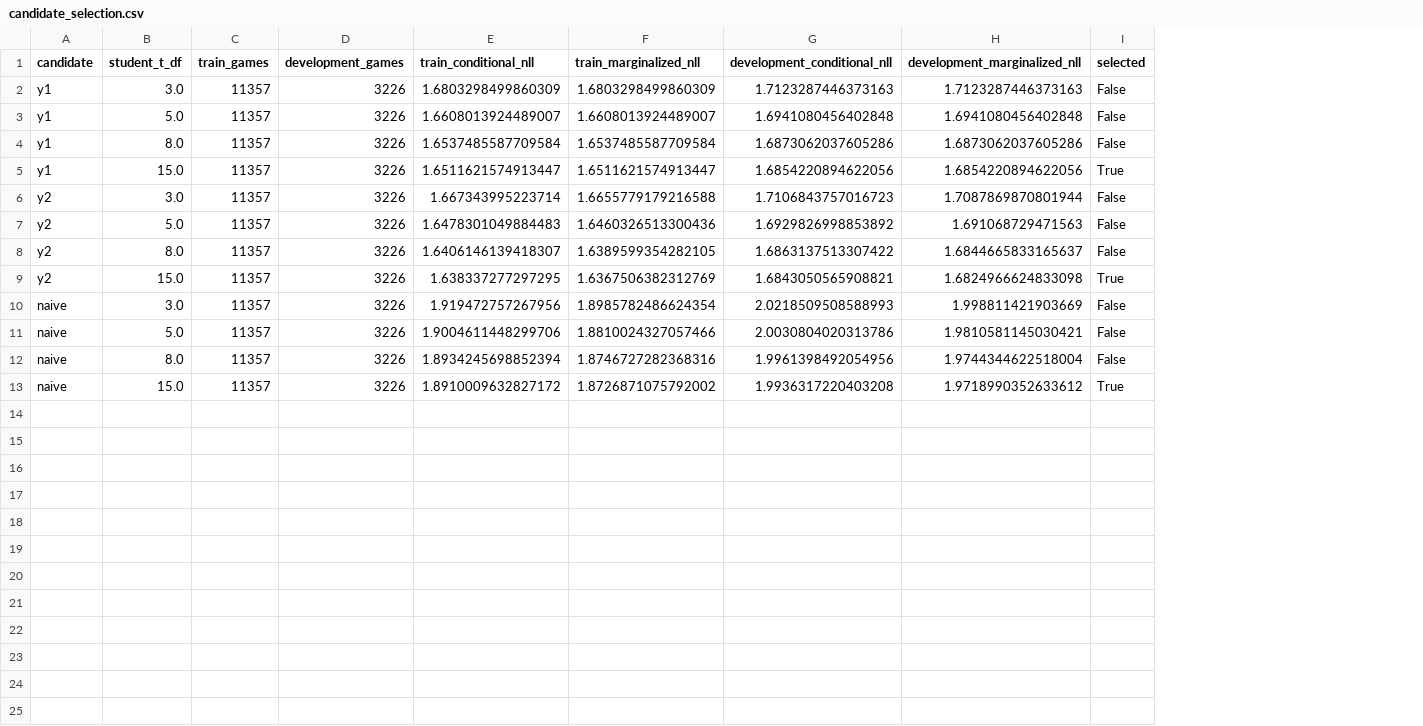
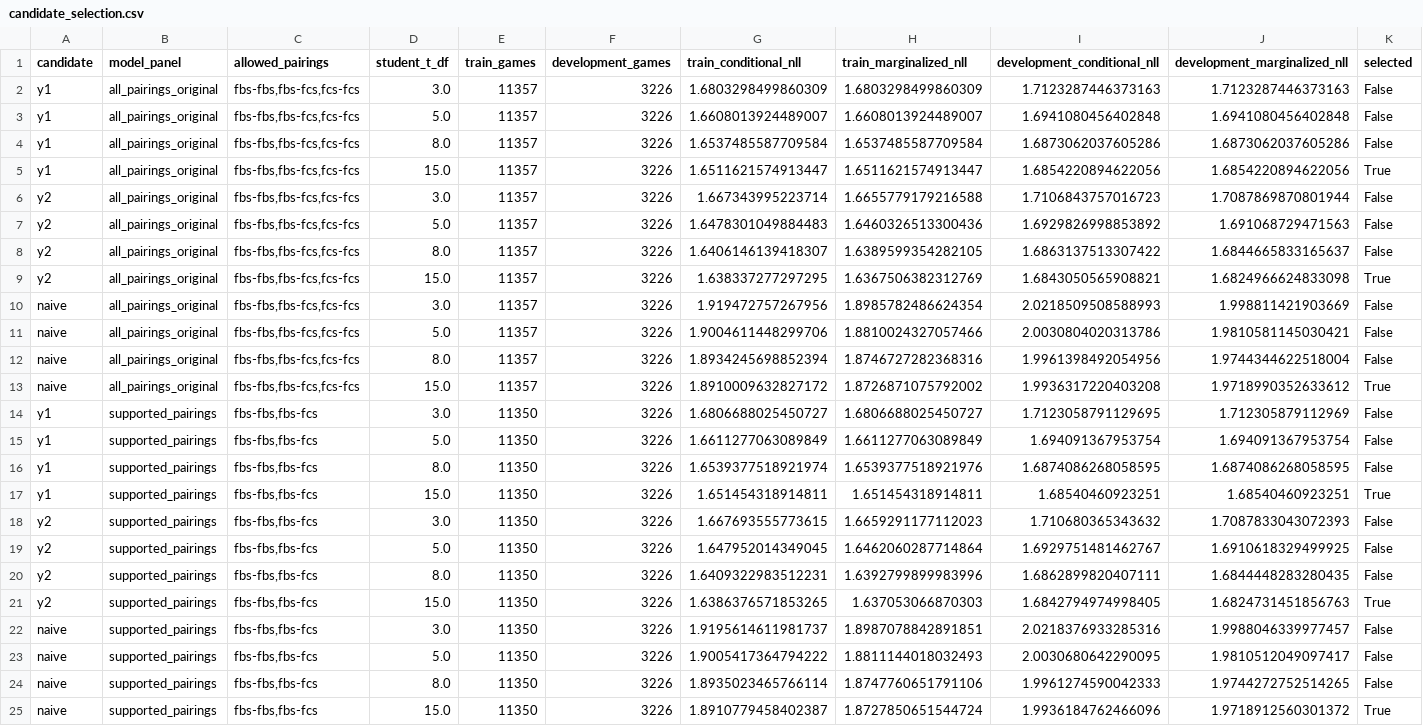
Before and after one commit to sirgippy/GippyRank4, a CSV file: data/processed/ypp_investigation/candidate_selection.csv, drawn as a sheet; the diff names each change by its address in the sheet, - before the commit and + after, or states it on an @@ line.

Commit message:
Correct YPP pairing support boundary

```diff
--- a/data/processed/ypp_investigation/candidate_selection.csv
+++ b/data/processed/ypp_investigation/candidate_selection.csv
+column B (model_panel), rows 2-13: all all_pairings_original
+column C (allowed_pairings), rows 2-13: all fbs-fbs,fbs-fcs,fcs-fcs
+row 14: y1 | supported_pairings | fbs-fbs,fbs-fcs | 3.0 | 11350 | 3226 | 1.6806688025450727 | 1.6806688025450727 | 1.7123058791129695 | 1.712305879112969 | False
+row 15: y1 | supported_pairings | fbs-fbs,fbs-fcs | 5.0 | 11350 | 3226 | 1.6611277063089849 | 1.6611277063089849 | 1.694091367953754 | 1.694091367953754 | False
+row 16: y1 | supported_pairings | fbs-fbs,fbs-fcs | 8.0 | 11350 | 3226 | 1.6539377518921974 | 1.6539377518921976 | 1.6874086268058595 | 1.6874086268058595 | False
+row 17: y1 | supported_pairings | fbs-fbs,fbs-fcs | 15.0 | 11350 | 3226 | 1.651454318914811 | 1.651454318914811 | 1.68540460923251 | 1.68540460923251 | True
+row 18: y2 | supported_pairings | fbs-fbs,fbs-fcs | 3.0 | 11350 | 3226 | 1.667693555773615 | 1.6659291177112023 | 1.710680365343632 | 1.7087833043072393 | False
+row 19: y2 | supported_pairings | fbs-fbs,fbs-fcs | 5.0 | 11350 | 3226 | 1.647952014349045 | 1.6462060287714864 | 1.6929751481462767 | 1.6910618329499925 | False
+row 20: y2 | supported_pairings | fbs-fbs,fbs-fcs | 8.0 | 11350 | 3226 | 1.6409322983512231 | 1.6392799899983996 | 1.6862899820407111 | 1.6844448283280435 | False
+row 21: y2 | supported_pairings | fbs-fbs,fbs-fcs | 15.0 | 11350 | 3226 | 1.6386376571853265 | 1.637053066870303 | 1.6842794974998405 | 1.6824731451856763 | True
+row 22: naive | supported_pairings | fbs-fbs,fbs-fcs | 3.0 | 11350 | 3226 | 1.9195614611981737 | 1.8987078842891851 | 2.0218376933285316 | 1.9988046339977457 | False
+row 23: naive | supported_pairings | fbs-fbs,fbs-fcs | 5.0 | 11350 | 3226 | 1.9005417364794222 | 1.8811144018032493 | 2.0030680642290095 | 1.9810512049097417 | False
+row 24: naive | supported_pairings | fbs-fbs,fbs-fcs | 8.0 | 11350 | 3226 | 1.8935023465766114 | 1.8747760651791106 | 1.9961274590042333 | 1.9744272752514265 | False
+row 25: naive | supported_pairings | fbs-fbs,fbs-fcs | 15.0 | 11350 | 3226 | 1.8910779458402387 | 1.8727850651544724 | 1.9936184762466096 | 1.9718912560301372 | True
```
Also changed, not shown: data/processed/ypp_investigation/disagreement_games.csv, data/processed/ypp_investigation/metric_deltas.csv, 15 other files.
